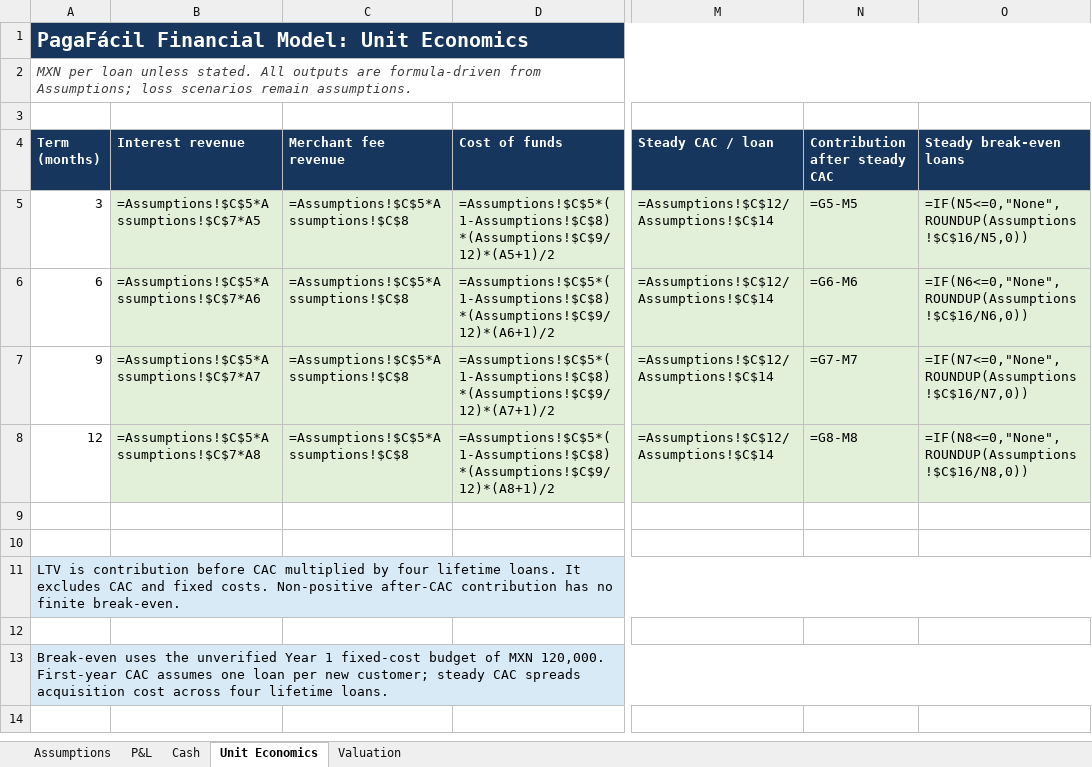
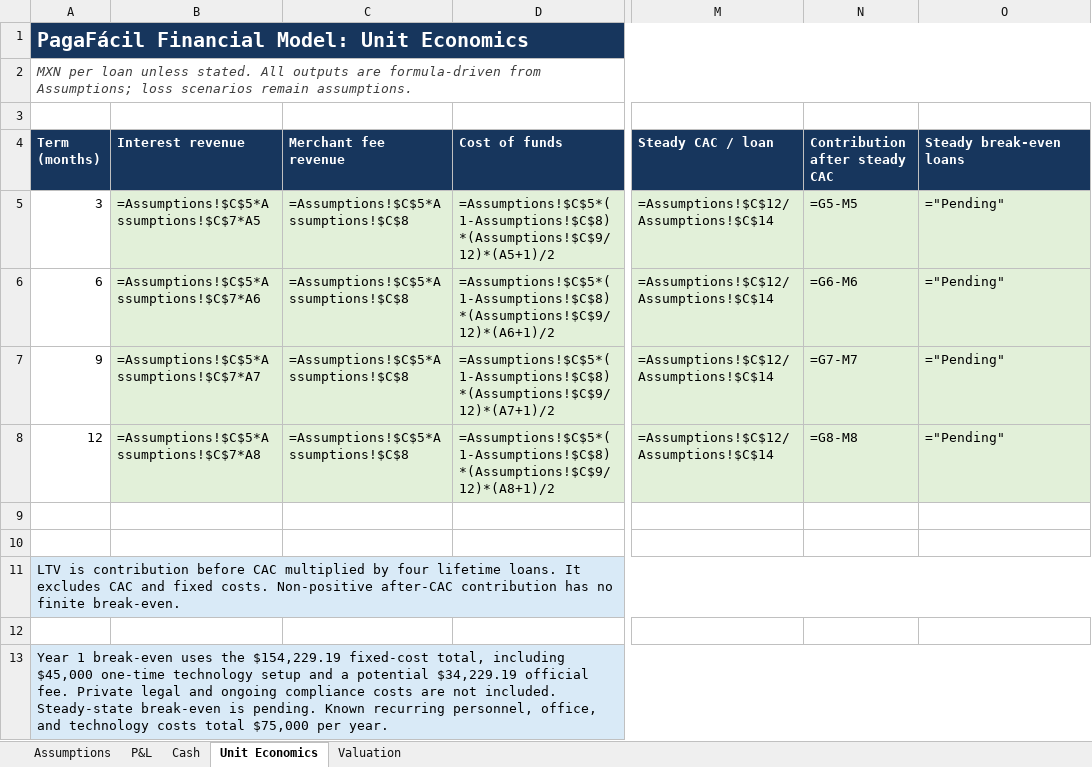
Before and after one commit to Najhid/Paga-F-cil-, an Excel workbook: PagaFacil_Financial_Model.xlsx, sheet Unit Economics, drawn as a sheet; only a part is shown, gaps mark what is left out; values as stored, in another font and other column widths than the file's, no borders; formulas without a stored value are shown as written; the diff names each change by its address in the sheet, - before the commit and + after, or states it on an @@ line.

```diff
--- a/PagaFacil_Financial_Model.xlsx (sheet Unit Economics)
+++ b/PagaFacil_Financial_Model.xlsx (sheet Unit Economics)
-O5 (Steady break-even loans): =IF(N5<=0,"None",ROUNDUP(Assumptions!$C$16/N5,0))
+O5 (Steady break-even loans): ="Pending"
-O6 (Steady break-even loans): =IF(N6<=0,"None",ROUNDUP(Assumptions!$C$16/N6,0))
+O6 (Steady break-even loans): ="Pending"
-O7 (Steady break-even loans): =IF(N7<=0,"None",ROUNDUP(Assumptions!$C$16/N7,0))
+O7 (Steady break-even loans): ="Pending"
-O8 (Steady break-even loans): =IF(N8<=0,"None",ROUNDUP(Assumptions!$C$16/N8,0))
+O8 (Steady break-even loans): ="Pending"
-A13 (Term (months)): Break-even uses the unverified Year 1 fixed-cost budget of MXN 120,000. First-year CAC assumes one loan per new customer; steady CAC spreads acquisition cost across four lifetime loans.
+A13 (Term (months)): Year 1 break-even uses the $154,229.19 fixed-cost total, including $45,000 one-time technology setup and a potential $34,229.19 official fee. Private legal and ongoing compliance costs are not included. Steady-state break-even is pending. Known recurring personnel, office, and technology costs total $75,000 per year.
```
Also changed, not shown: sheet Assumptions, sheet P&L, 3 other files.
